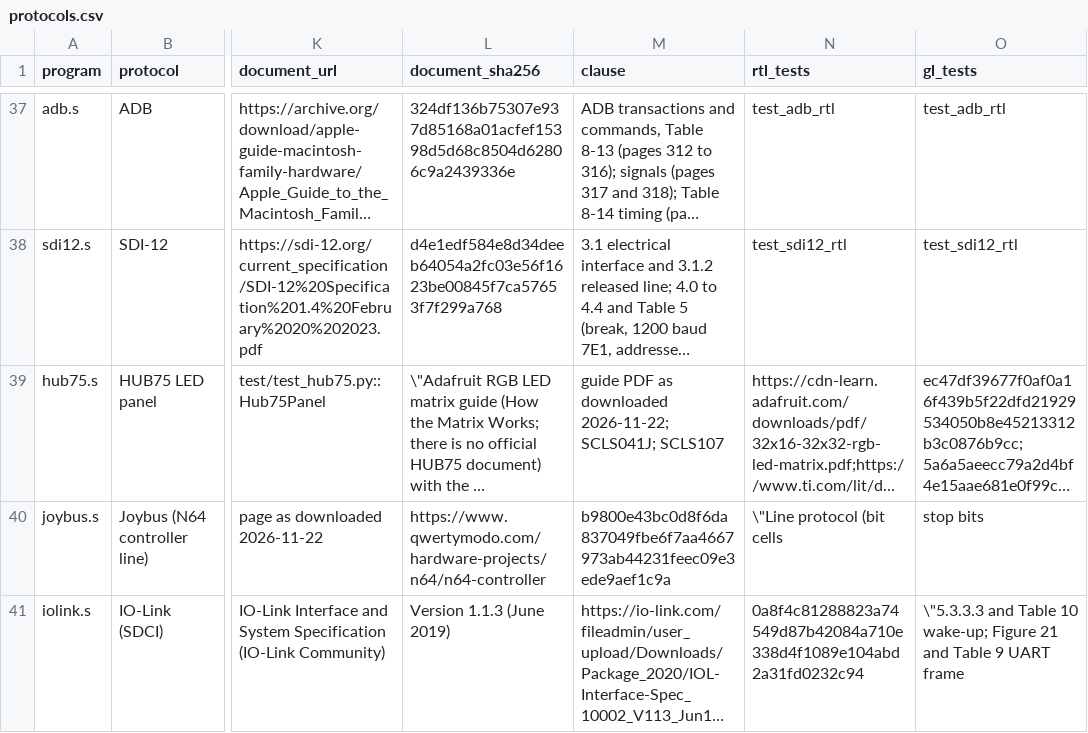
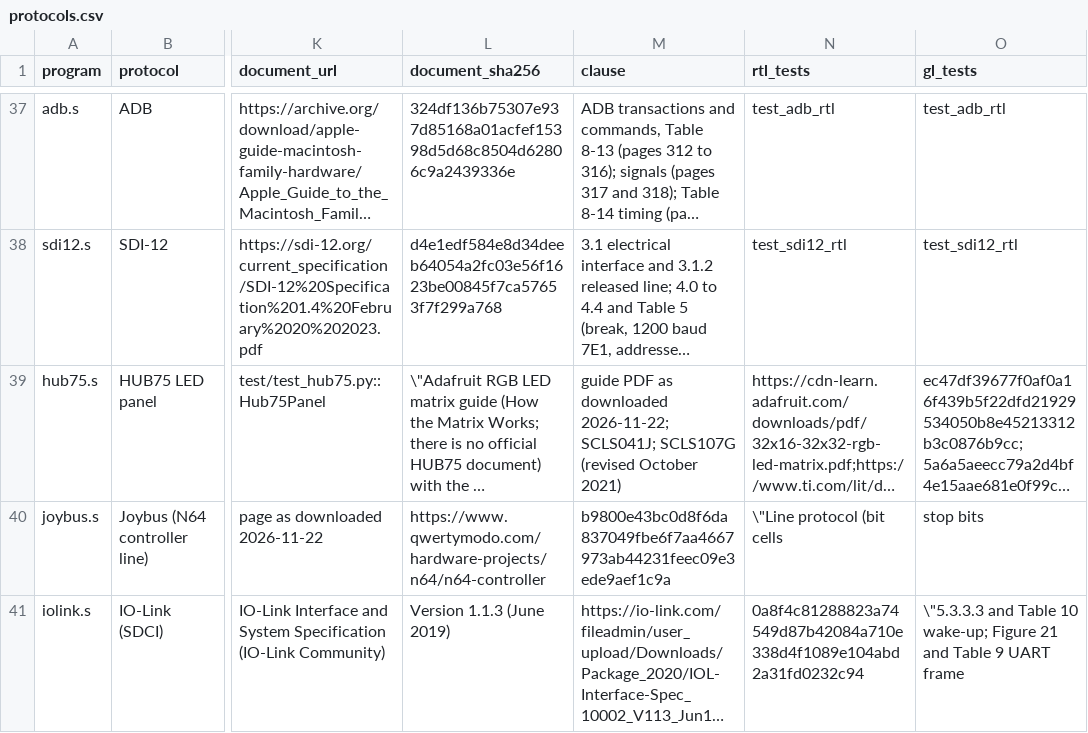
Before and after one commit to soundgod10-droid/protocol-emulator-asic, a CSV file: flex/protocols.csv, drawn as a sheet; only a part is shown, gaps mark what is left out; long unchanged cells end in …; the diff names each change by its address in the sheet, - before the commit and + after, or states it on an @@ line.

Commit message:
Registry: the SN74HC138 data sheet revision as printed on the downloaded copy (SCLS107G, revised October 2021).

```diff
--- a/flex/protocols.csv
+++ b/flex/protocols.csv
-M39 (clause): …2026-11-22; SCLS041J; SCLS107
+M39 (clause): …2026-11-22; SCLS041J; SCLS107G (revised October 2021)
```
